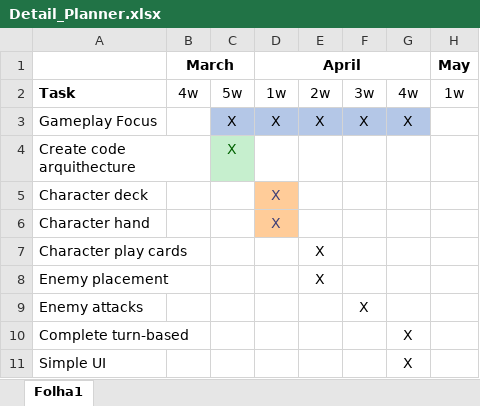
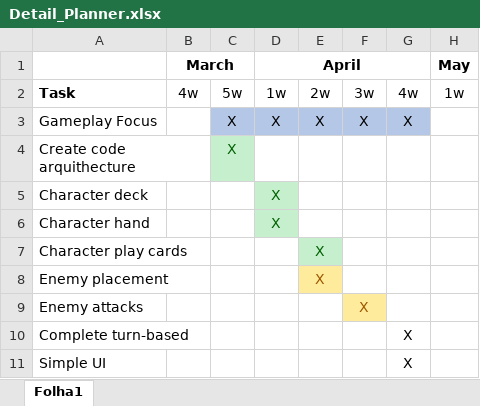
Before and after one commit to FariaXD/UnityMobileGame-FinalProject, an Excel workbook: ReportsAndOthers/Reports/Detail_Planner.xlsx, sheet Folha1, drawn as a sheet; only a part is shown; values as stored, in another font and other column widths than the file's, no borders; the diff names each change by its address in the sheet, - before the commit and + after, or states it on an @@ line.

```diff
--- a/ReportsAndOthers/Reports/Detail_Planner.xlsx (sheet Folha1)
+++ b/ReportsAndOthers/Reports/Detail_Planner.xlsx (sheet Folha1)
@@ D5:D6 fill: #FFCC99 → #C6EFCE, text colour: #3F3F76 → #006100 @@
@@ E7 fill: none → #C6EFCE, text colour: black → #006100 @@
@@ E8 fill: none → #FFEB9C, text colour: black → #9C5700 @@
@@ F9 fill: none → #FFEB9C, text colour: black → #9C5700 @@
```
Also changed, not shown: 53 other files.
